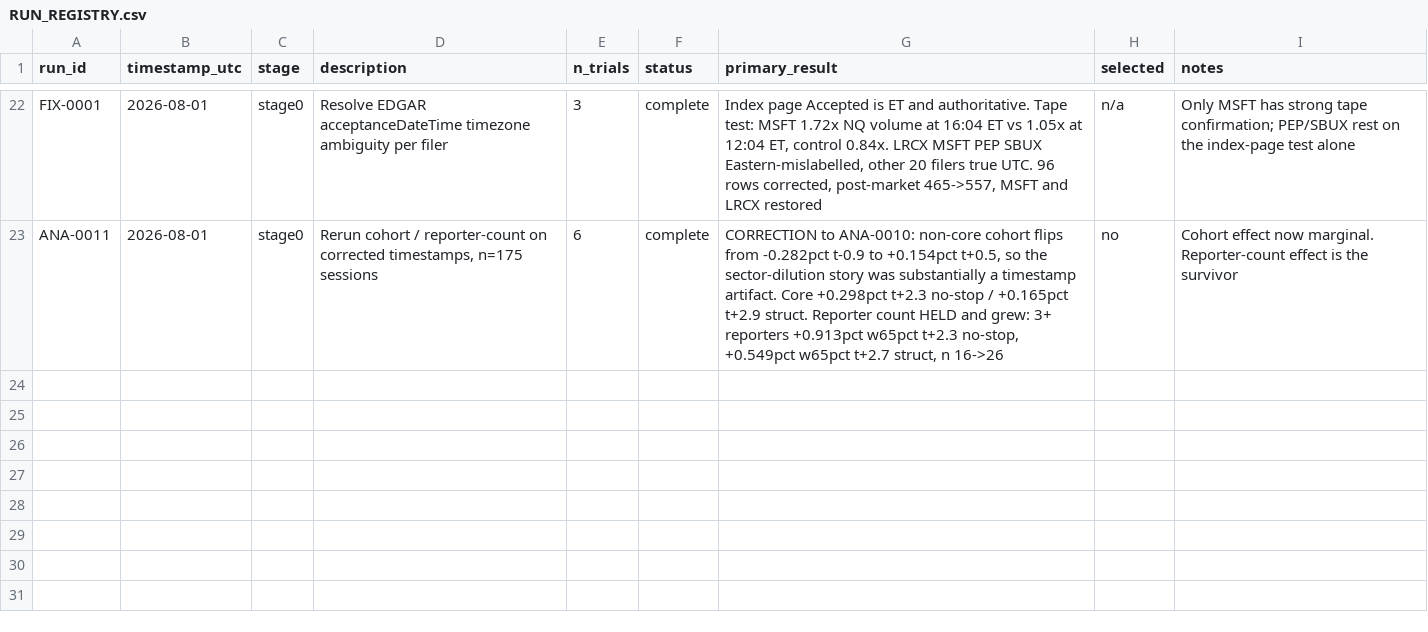
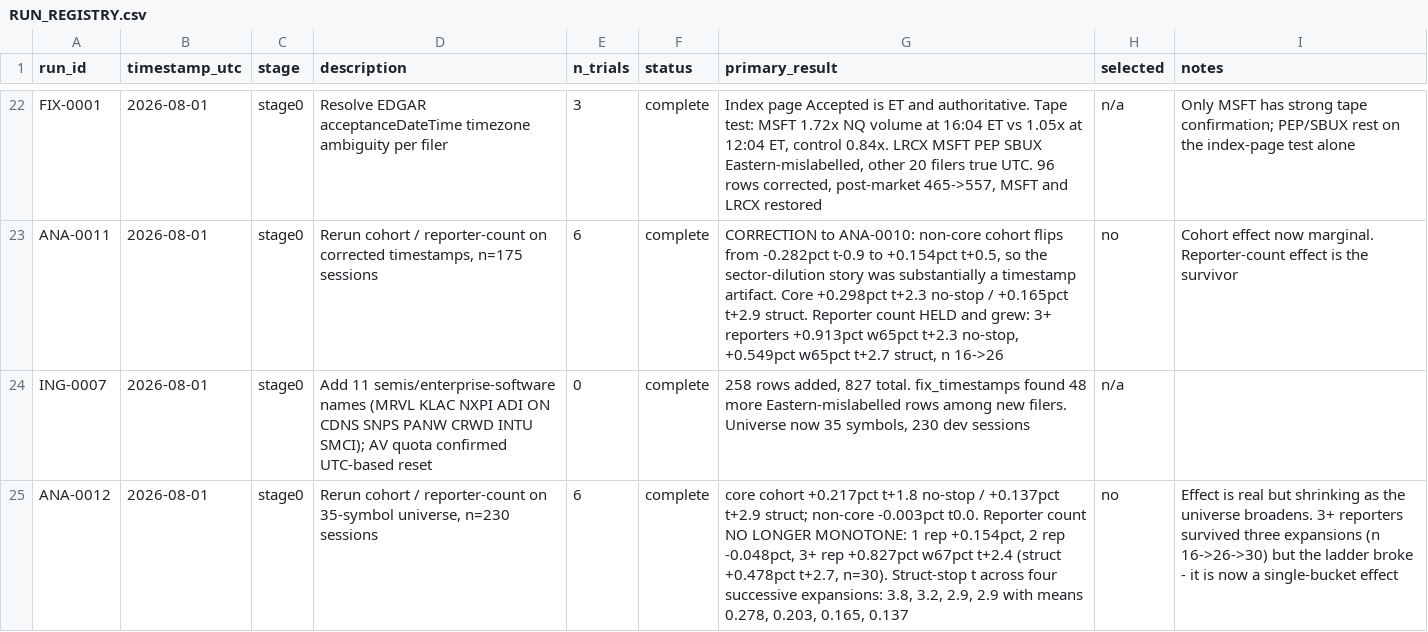
Before and after one commit to dylankazakovas93-dev/discretion-study, a CSV file: RUN_REGISTRY.csv, drawn as a sheet; only a part is shown, gaps mark what is left out; the diff names each change by its address in the sheet, - before the commit and + after, or states it on an @@ line.

```diff
--- a/RUN_REGISTRY.csv
+++ b/RUN_REGISTRY.csv
+row 24: ING-0007 | 2026-08-01 | stage0 | Add 11 semis/enterprise-software names (MRVL KLAC NXPI ADI ON CDNS SNPS PANW CRWD INTU SMCI); AV quota confirmed UTC-based reset | 0 | complete | 258 rows added, 827 total. fix_timestamps found 48 more Eastern-mislabelled rows among new filers. Universe now 35 symbols, 230 dev sessions | n/a
+row 25: ANA-0012 | 2026-08-01 | stage0 | Rerun cohort / reporter-count on 35-symbol universe, n=230 sessions | 6 | complete | core cohort +0.217pct t+1.8 no-stop / +0.137pct t+2.9 struct; non-core -0.003pct t0.0. Reporter count NO LONGER MONOTONE: 1 rep +0.154pct, 2 rep -0.048pct, 3+ rep +0.827pct w67pct t+2.4 (struct +0.478pct t+2.7, n=30). Struct-stop t across four successive expansions: 3.8, 3.2, 2.9, 2.9 with means 0.278, 0.203, 0.165, 0.137 | no | Effect is real but shrinking as the universe broadens. 3+ reporters survived three expansions (n 16->26->30) but the ladder broke - it is now a single-bucket effect
```
Also changed, not shown: 5 other files.
